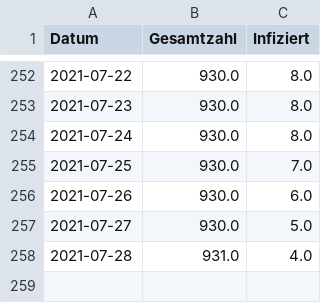
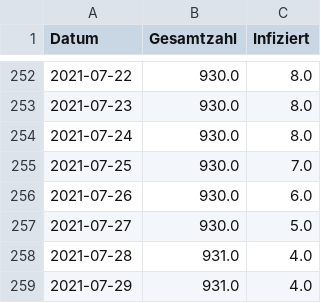
Before and after one commit to meinstutensee/corona-stutensee, a CSV file: daten.csv, drawn as a sheet; only a part is shown, gaps mark what is left out; the diff names each change by its address in the sheet, - before the commit and + after, or states it on an @@ line.

Commit message:
Update CSV data

```diff
--- a/daten.csv
+++ b/daten.csv
+row 259: 2021-07-29 | 931.0 | 4.0
```
